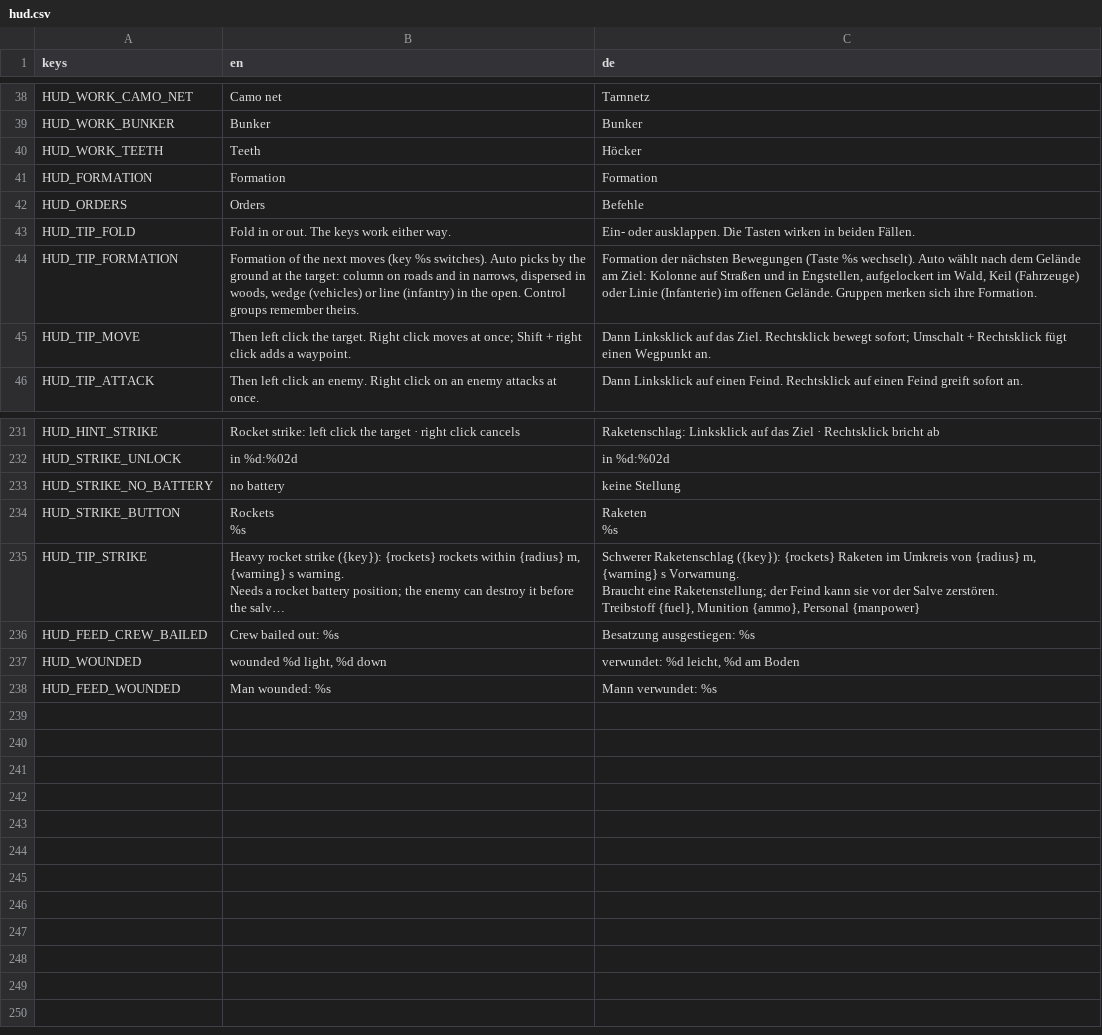
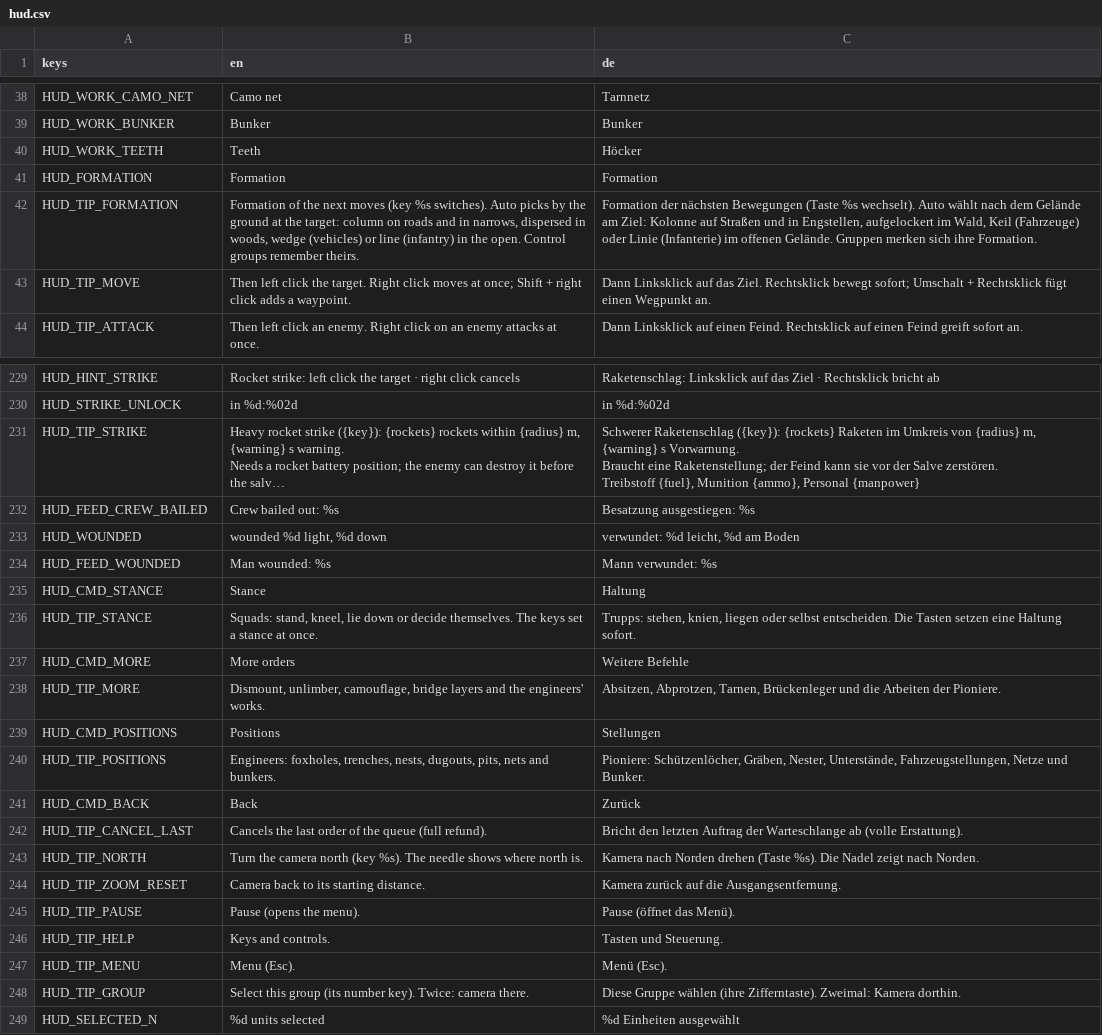
Before and after one commit to krocon/mud-and-steel, a CSV file: godot/locale/hud.csv, drawn as a sheet; only a part is shown, gaps mark what is left out; long unchanged cells end in …; removed rows and columns are numbered as before the commit, all else as after; ↵ is a line break in a cell; the diff names each change by its address in the sheet, - before the commit and + after, or states it on an @@ line.

```diff
--- a/godot/locale/hud.csv
+++ b/godot/locale/hud.csv
-row 42: HUD_ORDERS | Orders | Befehle
-row 43: HUD_TIP_FOLD | Fold in or out. The keys work either way. | Ein- oder ausklappen. Die Tasten wirken in beiden Fällen.
-row 233: HUD_STRIKE_NO_BATTERY | no battery | keine Stellung
-row 234: HUD_STRIKE_BUTTON | Rockets ↵ %s | Raketen ↵ %s
+row 235: HUD_CMD_STANCE | Stance | Haltung
+row 236: HUD_TIP_STANCE | Squads: stand, kneel, lie down or decide themselves. The keys set a stance at once. | Trupps: stehen, knien, liegen oder selbst entscheiden. Die Tasten setzen eine Haltung sofort.
+row 237: HUD_CMD_MORE | More orders | Weitere Befehle
+row 238: HUD_TIP_MORE | Dismount, unlimber, camouflage, bridge layers and the engineers' works. | Absitzen, Abprotzen, Tarnen, Brückenleger und die Arbeiten der Pioniere.
+row 239: HUD_CMD_POSITIONS | Positions | Stellungen
+row 240: HUD_TIP_POSITIONS | Engineers: foxholes, trenches, nests, dugouts, pits, nets and bunkers. | Pioniere: Schützenlöcher, Gräben, Nester, Unterstände, Fahrzeugstellungen, Netze und Bunker.
+row 241: HUD_CMD_BACK | Back | Zurück
+row 242: HUD_TIP_CANCEL_LAST | Cancels the last order of the queue (full refund). | Bricht den letzten Auftrag der Warteschlange ab (volle Erstattung).
+row 243: HUD_TIP_NORTH | Turn the camera north (key %s). The needle shows where north is. | Kamera nach Norden drehen (Taste %s). Die Nadel zeigt nach Norden.
+row 244: HUD_TIP_ZOOM_RESET | Camera back to its starting distance. | Kamera zurück auf die Ausgangsentfernung.
+row 245: HUD_TIP_PAUSE | Pause (opens the menu). | Pause (öffnet das Menü).
+row 246: HUD_TIP_HELP | Keys and controls. | Tasten und Steuerung.
+row 247: HUD_TIP_MENU | Menu (Esc). | Menü (Esc).
+row 248: HUD_TIP_GROUP | Select this group (its number key). Twice: camera there. | Diese Gruppe wählen (ihre Zifferntaste). Zweimal: Kamera dorthin.
+row 249: HUD_SELECTED_N | %d units selected | %d Einheiten ausgewählt
```
Also changed, not shown: 32 other files.
